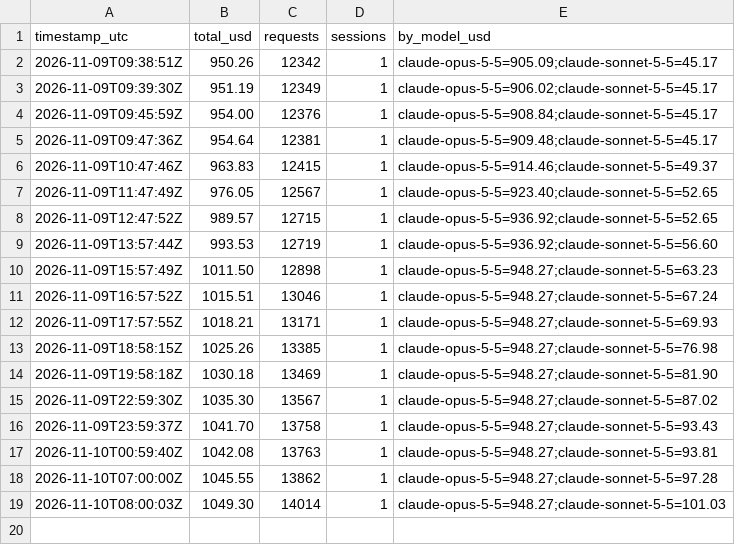
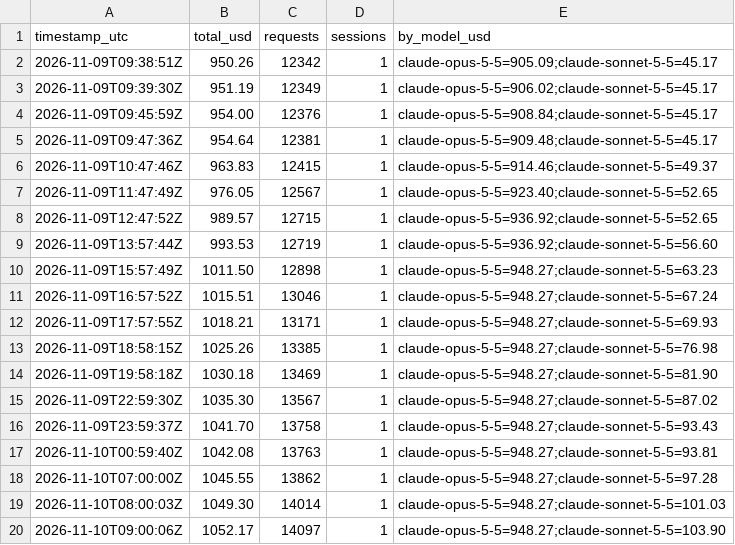
Before and after one commit to HenryJobst/freemapper, a CSV file: docs/ai-cost/history.csv, drawn as a sheet.

Commit message:
chore(cost): Claude-API-Gegenwert 1.052 $

```diff
--- a/docs/ai-cost/history.csv
+++ b/docs/ai-cost/history.csv
@@ -19 +19,2 @@ timestamp_utc,total_usd,requests,sessions,by_model_usd
 2026-11-10T08:00:03Z,1049.30,14014,1,claude-opus-5-5=948.27;claude-sonnet-5-5=101.03
+2026-11-10T09:00:06Z,1052.17,14097,1,claude-opus-5-5=948.27;claude-sonnet-5-5=103.90
```
Also changed, not shown: 3 other files.
